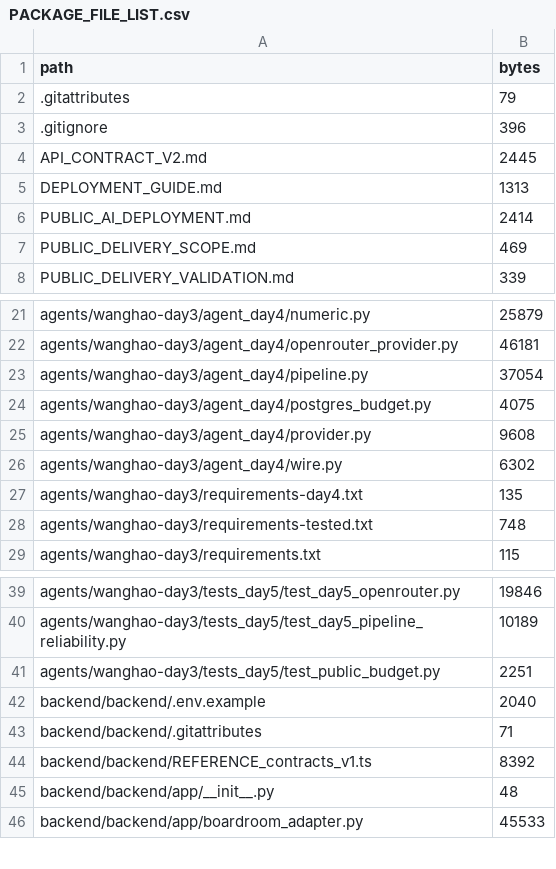
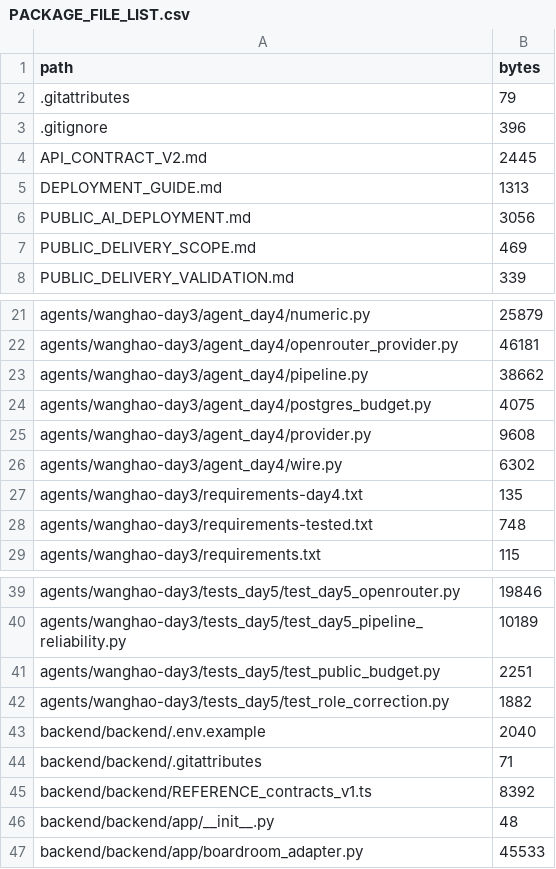
Before and after one commit to Ding-hub6029/Causora, a CSV file: Day5/Causora/PACKAGE_FILE_LIST.csv, drawn as a sheet; only a part is shown, gaps mark what is left out.

Commit message:
Revalidate one bounded correction for contradictory role drafts

```diff
--- a/Day5/Causora/PACKAGE_FILE_LIST.csv
+++ b/Day5/Causora/PACKAGE_FILE_LIST.csv
@@ -5,3 +5,3 @@ API_CONTRACT_V2.md,2445
 DEPLOYMENT_GUIDE.md,1313
-PUBLIC_AI_DEPLOYMENT.md,2414
+PUBLIC_AI_DEPLOYMENT.md,3056
 PUBLIC_DELIVERY_SCOPE.md,469
@@ -22,3 +22,3 @@ agents/wanghao-day3/agent_day4/numeric.py,25879
 agents/wanghao-day3/agent_day4/openrouter_provider.py,46181
-agents/wanghao-day3/agent_day4/pipeline.py,37054
+agents/wanghao-day3/agent_day4/pipeline.py,38662
 agents/wanghao-day3/agent_day4/postgres_budget.py,4075
@@ -41,2 +41,3 @@ agents/wanghao-day3/tests_day5/test_day5_pipeline_reliability.py,10189
 agents/wanghao-day3/tests_day5/test_public_budget.py,2251
+agents/wanghao-day3/tests_day5/test_role_correction.py,1882
 backend/backend/.env.example,2040
```
Also changed, not shown: 4 other files.
